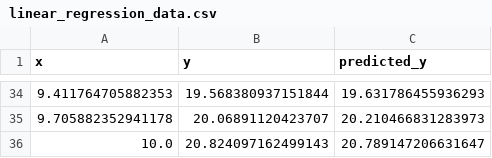
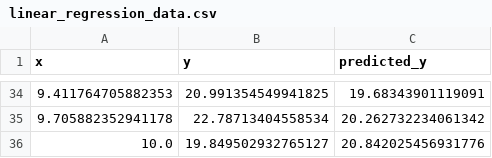
Before and after one commit to NaveenGumaste/Python-ML, a CSV file: linear_regression_data.csv, drawn as a sheet; only a part is shown, gaps mark what is left out; the diff covers the shown part only.

```diff
--- a/linear_regression_data.csv
+++ b/linear_regression_data.csv
@@ -34,3 +34,3 @@ x,y,predicted_y
-9.411764705882353,19.568380937151844,19.631786455936293
-9.705882352941178,20.06891120423707,20.210466831283973
-10.0,20.824097162499143,20.789147206631647
+9.411764705882353,20.991354549941825,19.68343901119091
+9.705882352941178,22.78713404558534,20.262732234061342
+10.0,19.849502932765127,20.842025456931776
```
Also changed, not shown: 64 edited cells elsewhere in this file, 1 other file.
